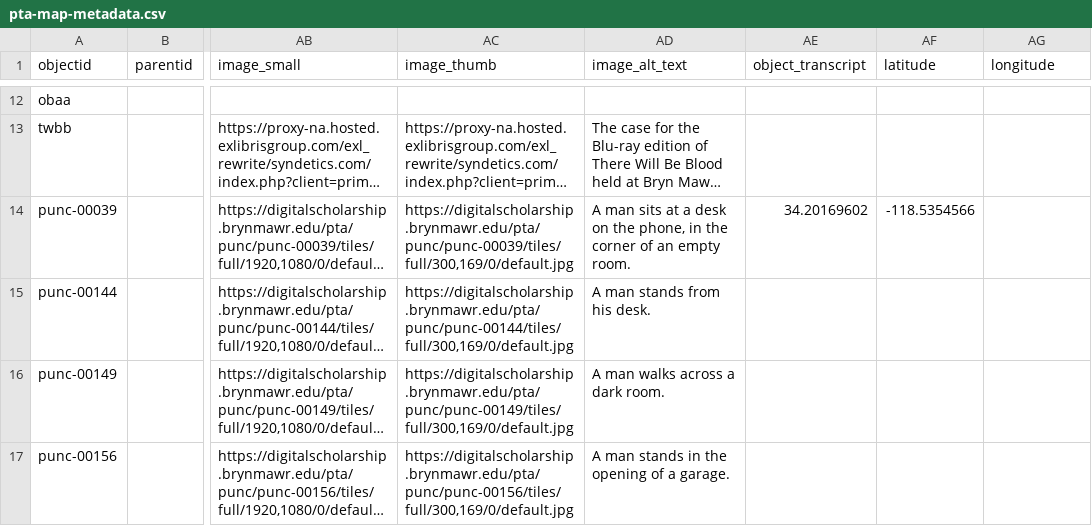
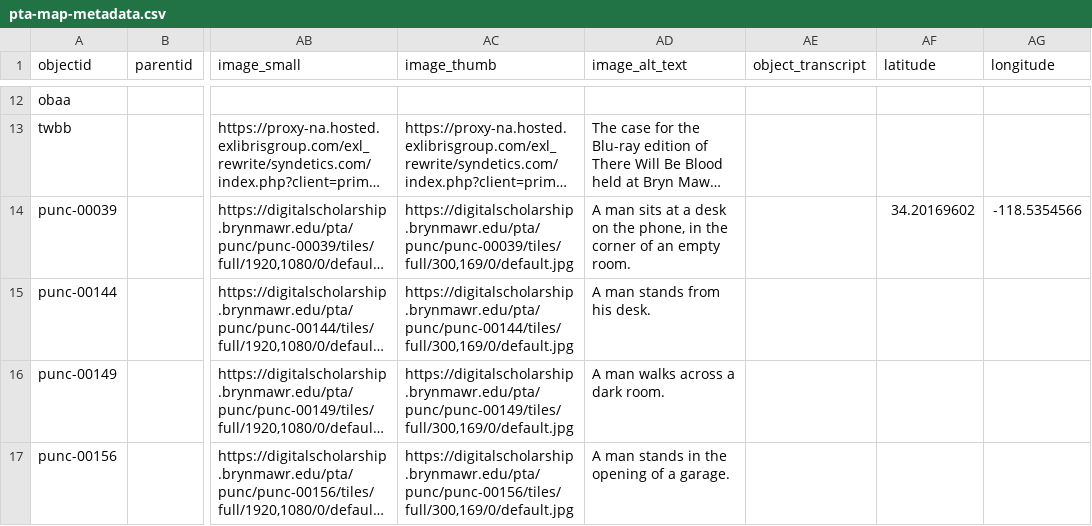
Before and after one commit to digbmc/pt-annotated, a CSV file: _data/pta-map-metadata.csv, drawn as a sheet; only a part is shown, gaps mark what is left out; long unchanged cells end in …; the diff names each change by its address in the sheet, - before the commit and + after, or states it on an @@ line.

Commit message:
Update pta-map-metadata.csv

```diff
--- a/_data/pta-map-metadata.csv
+++ b/_data/pta-map-metadata.csv
-AE14 (object_transcript): 34.20169602
+AE14 (object_transcript): (empty)
-AF14 (latitude): -118.5354566
+AF14 (latitude): 34.20169602
-AG14 (longitude): (empty)
+AG14 (longitude): -118.5354566
```
